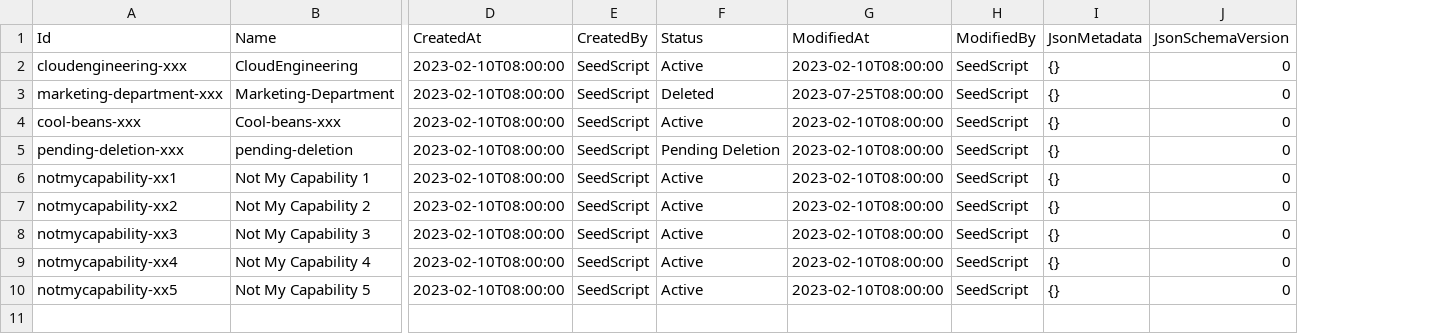
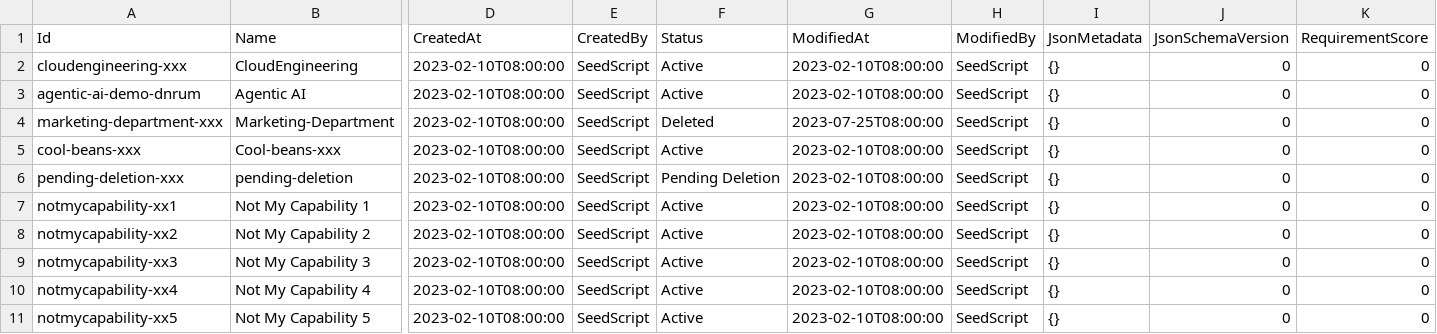
Before and after one commit to dfds/selfservice-api, a CSV file: db/seed/Capability.csv, drawn as a sheet; only a part is shown, gaps mark what is left out; addresses are those after the commit; rows hold the shown columns only; the diff names each change by its address in the sheet, - before the commit and + after, or states it on an @@ line.

Commit message:
store overall capability scores

```diff
--- a/db/seed/Capability.csv
+++ b/db/seed/Capability.csv
+column K (RequirementScore), row 2: 0; rows 4-11: all 0
+row 3: agentic-ai-demo-dnrum | Agentic AI | 2023-02-10T08:00:00 | SeedScript | Active | 2023-02-10T08:00:00 | SeedScript | {} | 0 | 0
```
Also changed, not shown: db/seed/Membership.csv, 19 other files.
